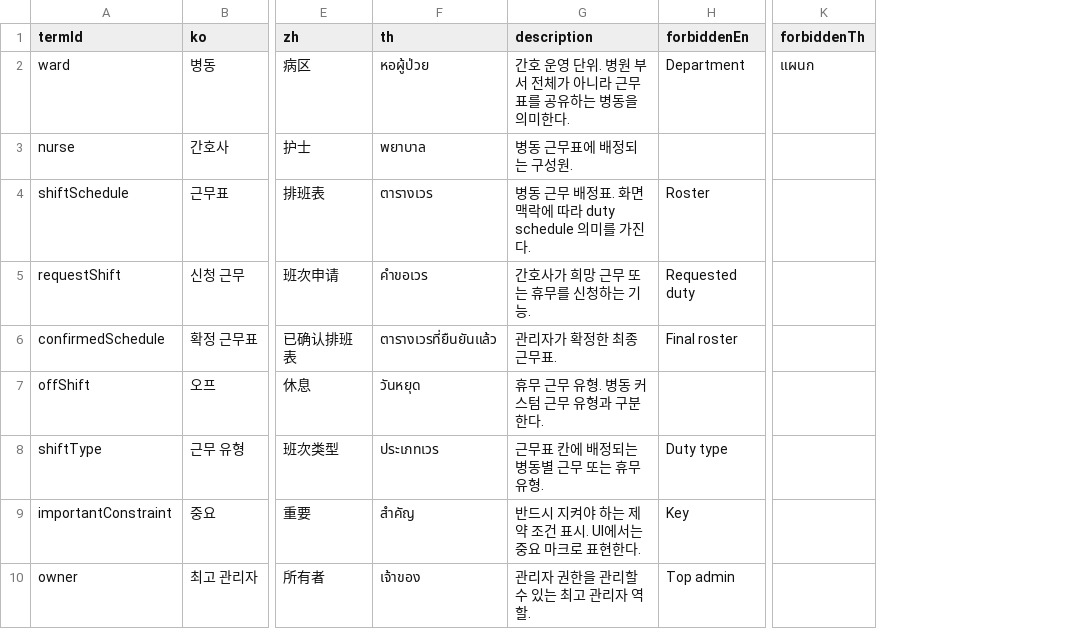
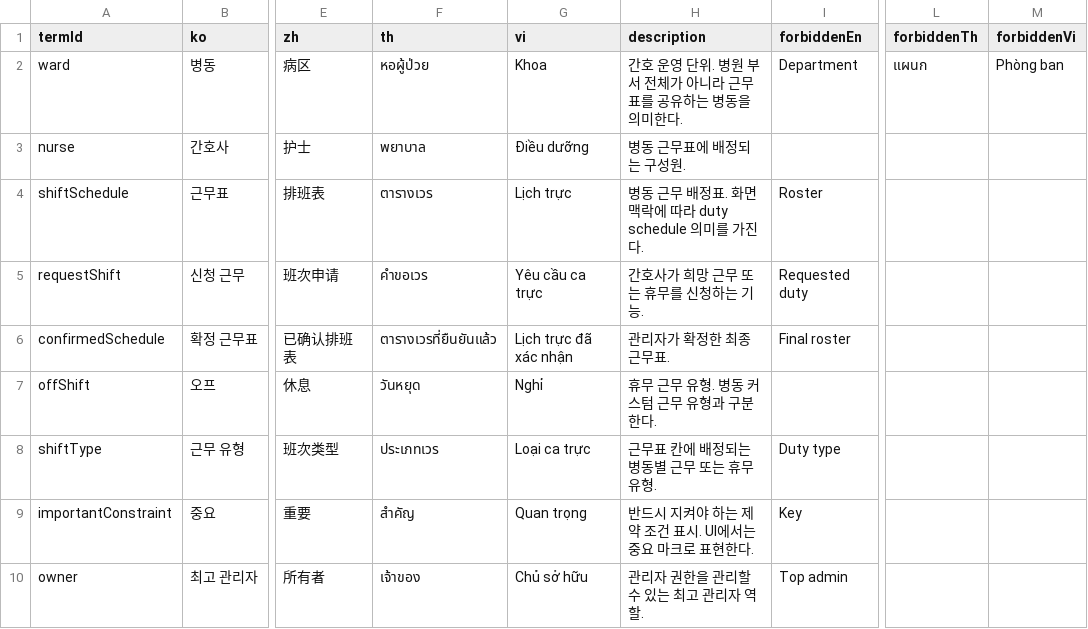
Before and after one commit to gom-3/dutying-web-ai, a CSV file: apps/app/i18n/catalog/terms.csv, drawn as a sheet; only a part is shown, gaps mark what is left out; the diff names each change by its address in the sheet, - before the commit and + after, or states it on an @@ line.

```diff
--- a/apps/app/i18n/catalog/terms.csv
+++ b/apps/app/i18n/catalog/terms.csv
+column G (vi), rows 2-10: Khoa | Điều dưỡng | Lịch trực | Yêu cầu ca trực | Lịch trực đã xác nhận | Nghỉ | Loại ca trực | Quan trọng | Chủ sở hữu
+column M (forbiddenVi), row 2: Phòng ban
```
Also changed, not shown: 42 other files.
